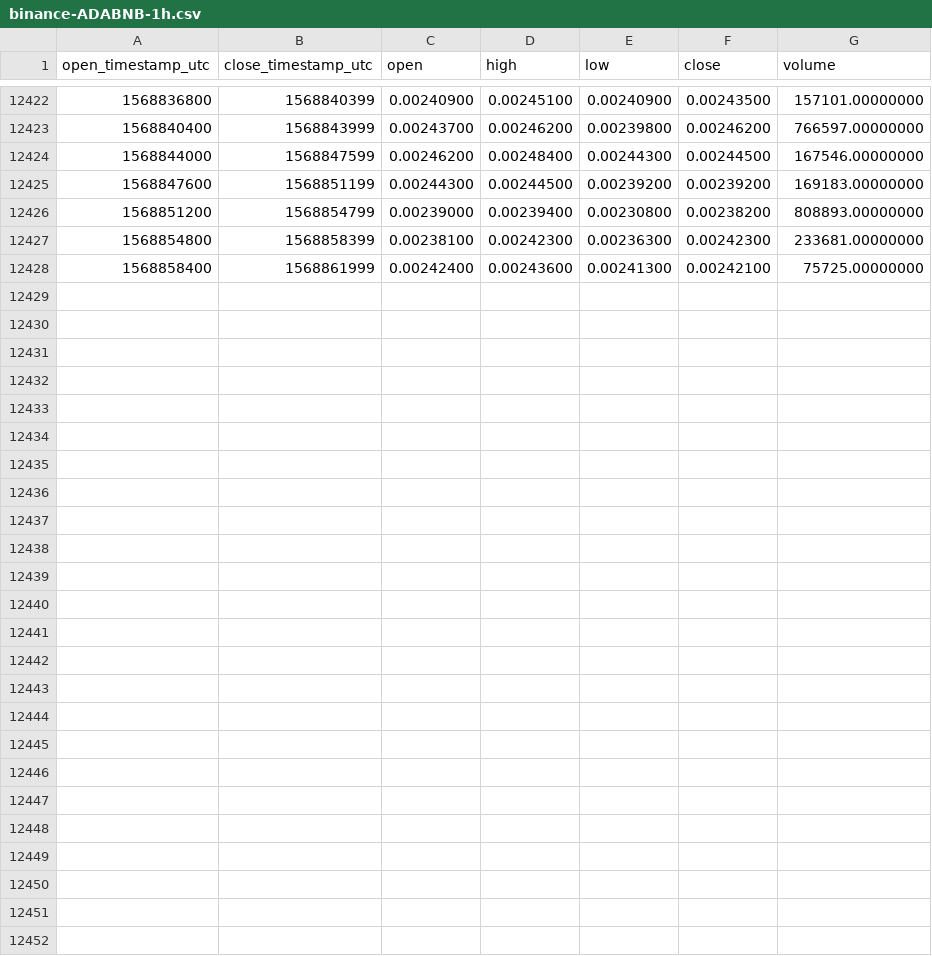
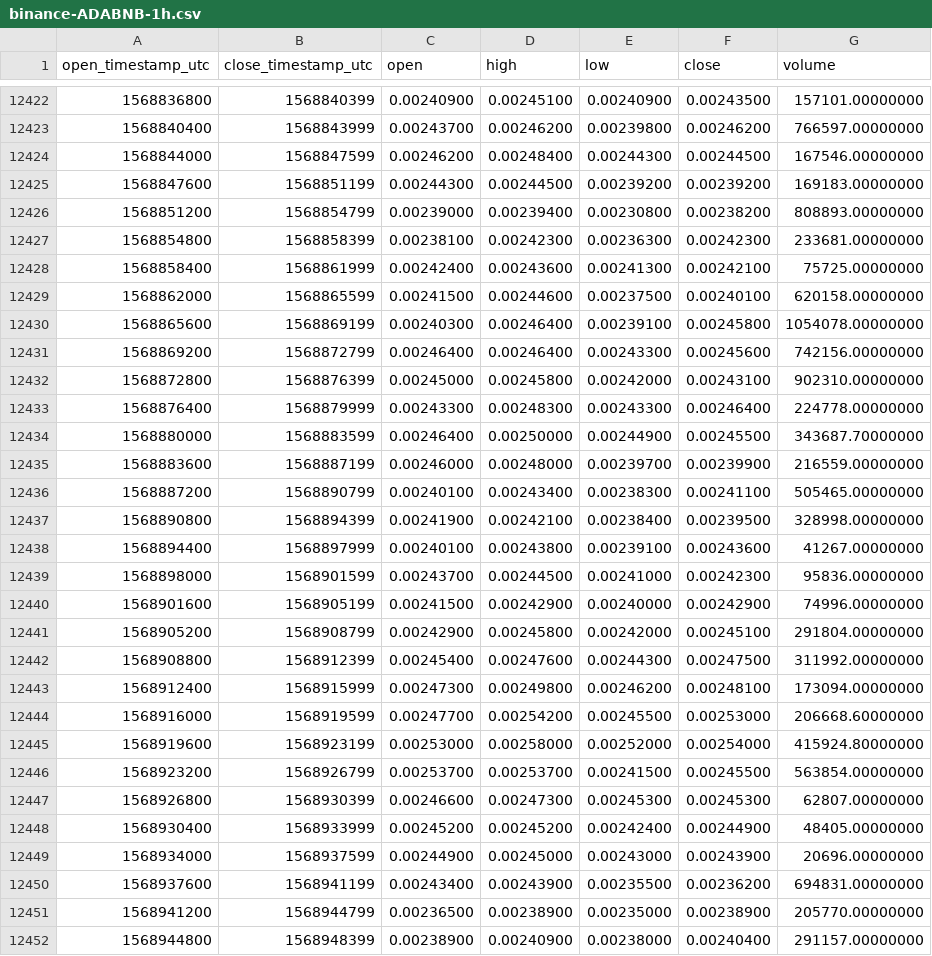
Before and after one commit to cryptobigbro/binance-ADABNB, a CSV file: binance-ADABNB-1h.csv, drawn as a sheet; only a part is shown, gaps mark what is left out; the diff names each change by its address in the sheet, - before the commit and + after, or states it on an @@ line.

Commit message:
Update OHLCV data.

```diff
--- a/binance-ADABNB-1h.csv
+++ b/binance-ADABNB-1h.csv
+row 12429: 1568862000 | 1568865599 | 0.00241500 | 0.00244600 | 0.00237500 | 0.00240100 | 620158.00000000
+row 12430: 1568865600 | 1568869199 | 0.00240300 | 0.00246400 | 0.00239100 | 0.00245800 | 1054078.00000000
+row 12431: 1568869200 | 1568872799 | 0.00246400 | 0.00246400 | 0.00243300 | 0.00245600 | 742156.00000000
+row 12432: 1568872800 | 1568876399 | 0.00245000 | 0.00245800 | 0.00242000 | 0.00243100 | 902310.00000000
+row 12433: 1568876400 | 1568879999 | 0.00243300 | 0.00248300 | 0.00243300 | 0.00246400 | 224778.00000000
+row 12434: 1568880000 | 1568883599 | 0.00246400 | 0.00250000 | 0.00244900 | 0.00245500 | 343687.70000000
+row 12435: 1568883600 | 1568887199 | 0.00246000 | 0.00248000 | 0.00239700 | 0.00239900 | 216559.00000000
+row 12436: 1568887200 | 1568890799 | 0.00240100 | 0.00243400 | 0.00238300 | 0.00241100 | 505465.00000000
+row 12437: 1568890800 | 1568894399 | 0.00241900 | 0.00242100 | 0.00238400 | 0.00239500 | 328998.00000000
+row 12438: 1568894400 | 1568897999 | 0.00240100 | 0.00243800 | 0.00239100 | 0.00243600 | 41267.00000000
+row 12439: 1568898000 | 1568901599 | 0.00243700 | 0.00244500 | 0.00241000 | 0.00242300 | 95836.00000000
+row 12440: 1568901600 | 1568905199 | 0.00241500 | 0.00242900 | 0.00240000 | 0.00242900 | 74996.00000000
+row 12441: 1568905200 | 1568908799 | 0.00242900 | 0.00245800 | 0.00242000 | 0.00245100 | 291804.00000000
+row 12442: 1568908800 | 1568912399 | 0.00245400 | 0.00247600 | 0.00244300 | 0.00247500 | 311992.00000000
+row 12443: 1568912400 | 1568915999 | 0.00247300 | 0.00249800 | 0.00246200 | 0.00248100 | 173094.00000000
+row 12444: 1568916000 | 1568919599 | 0.00247700 | 0.00254200 | 0.00245500 | 0.00253000 | 206668.60000000
+row 12445: 1568919600 | 1568923199 | 0.00253000 | 0.00258000 | 0.00252000 | 0.00254000 | 415924.80000000
+row 12446: 1568923200 | 1568926799 | 0.00253700 | 0.00253700 | 0.00241500 | 0.00245500 | 563854.00000000
+row 12447: 1568926800 | 1568930399 | 0.00246600 | 0.00247300 | 0.00245300 | 0.00245300 | 62807.00000000
+row 12448: 1568930400 | 1568933999 | 0.00245200 | 0.00245200 | 0.00242400 | 0.00244900 | 48405.00000000
+row 12449: 1568934000 | 1568937599 | 0.00244900 | 0.00245000 | 0.00243000 | 0.00243900 | 20696.00000000
+row 12450: 1568937600 | 1568941199 | 0.00243400 | 0.00243900 | 0.00235500 | 0.00236200 | 694831.00000000
+row 12451: 1568941200 | 1568944799 | 0.00236500 | 0.00238900 | 0.00235000 | 0.00238900 | 205770.00000000
+row 12452: 1568944800 | 1568948399 | 0.00238900 | 0.00240900 | 0.00238000 | 0.00240400 | 291157.00000000
```
Also changed, not shown: binance-ADABNB-1d.csv.
